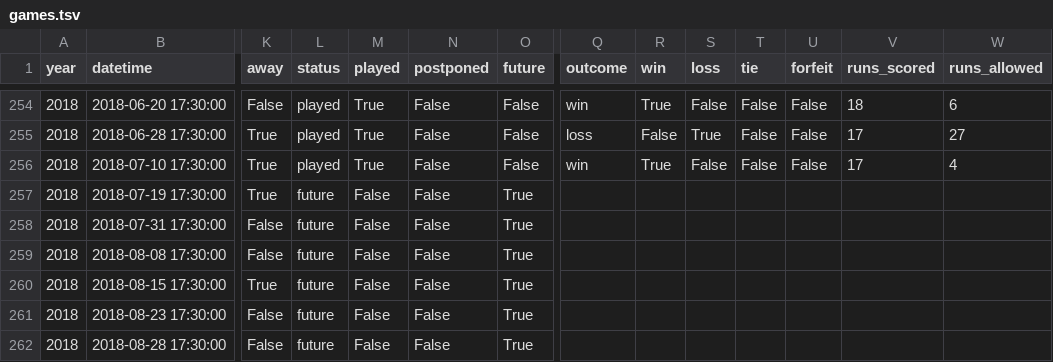
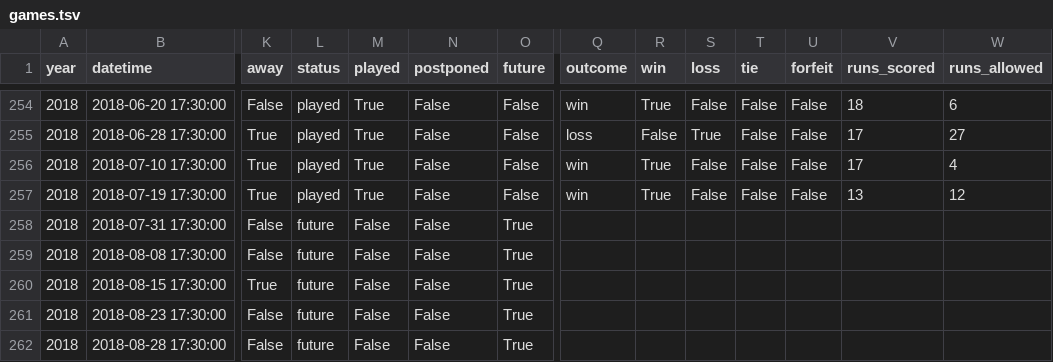
Before and after one commit to standarderrors/standarderrors.github.io, a TSV file: data/games.tsv, drawn as a sheet; only a part is shown, gaps mark what is left out; the diff names each change by its address in the sheet, - before the commit and + after, or states it on an @@ line.

Commit message:
Update with result of latest game

```diff
--- a/data/games.tsv
+++ b/data/games.tsv
-L257 (status): future
+L257 (status): played
-M257 (played): False
+M257 (played): True
-O257 (future): True
+O257 (future): False
-Q257 (outcome): (empty)
+Q257 (outcome): win
-R257 (win): (empty)
+R257 (win): True
-S257 (loss): (empty)
+S257 (loss): False
-T257 (tie): (empty)
+T257 (tie): False
-U257 (forfeit): (empty)
+U257 (forfeit): False
-V257 (runs_scored): (empty)
+V257 (runs_scored): 13
-W257 (runs_allowed): (empty)
+W257 (runs_allowed): 12
```
Also changed, not shown: data/games_input.tsv.
